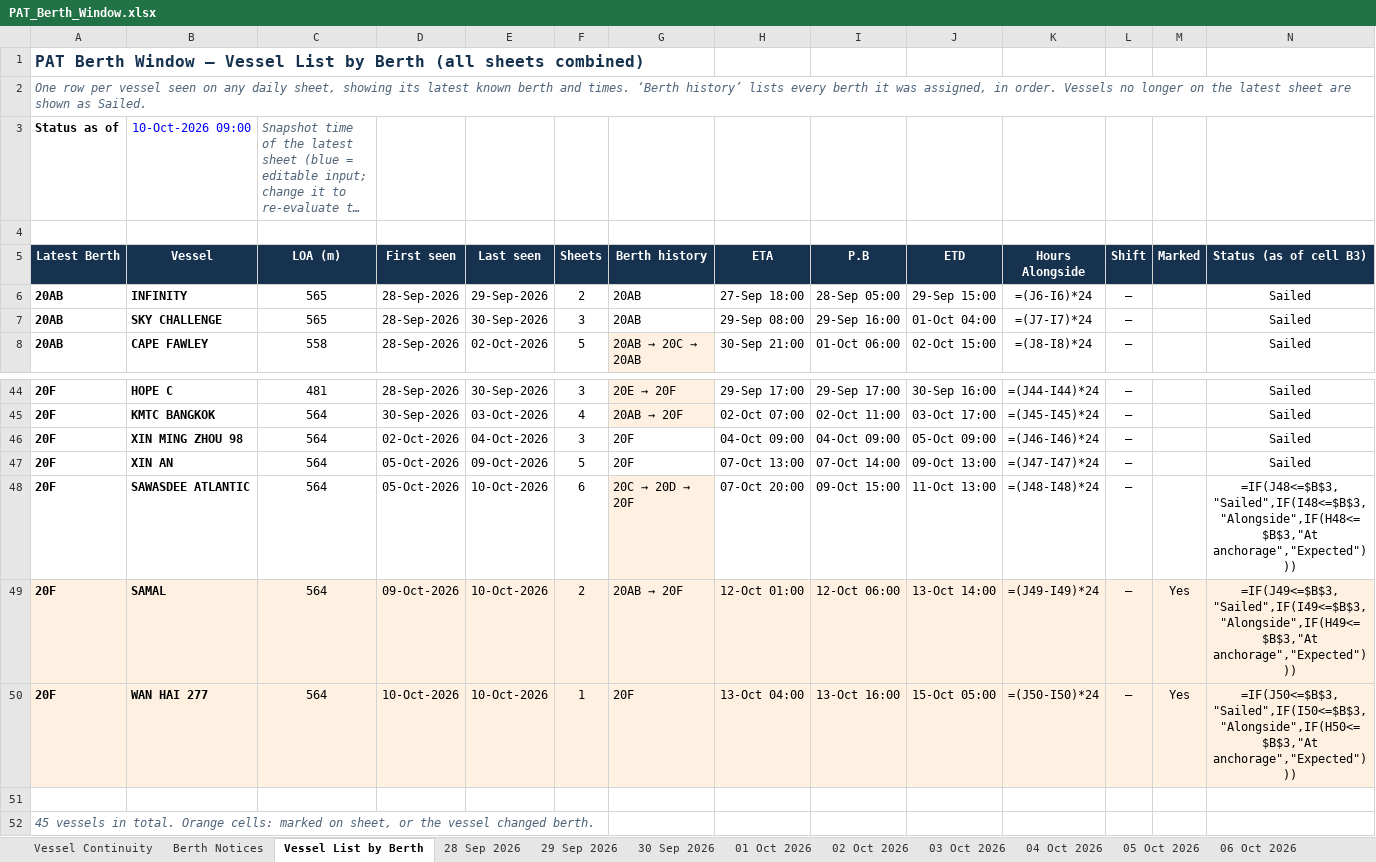
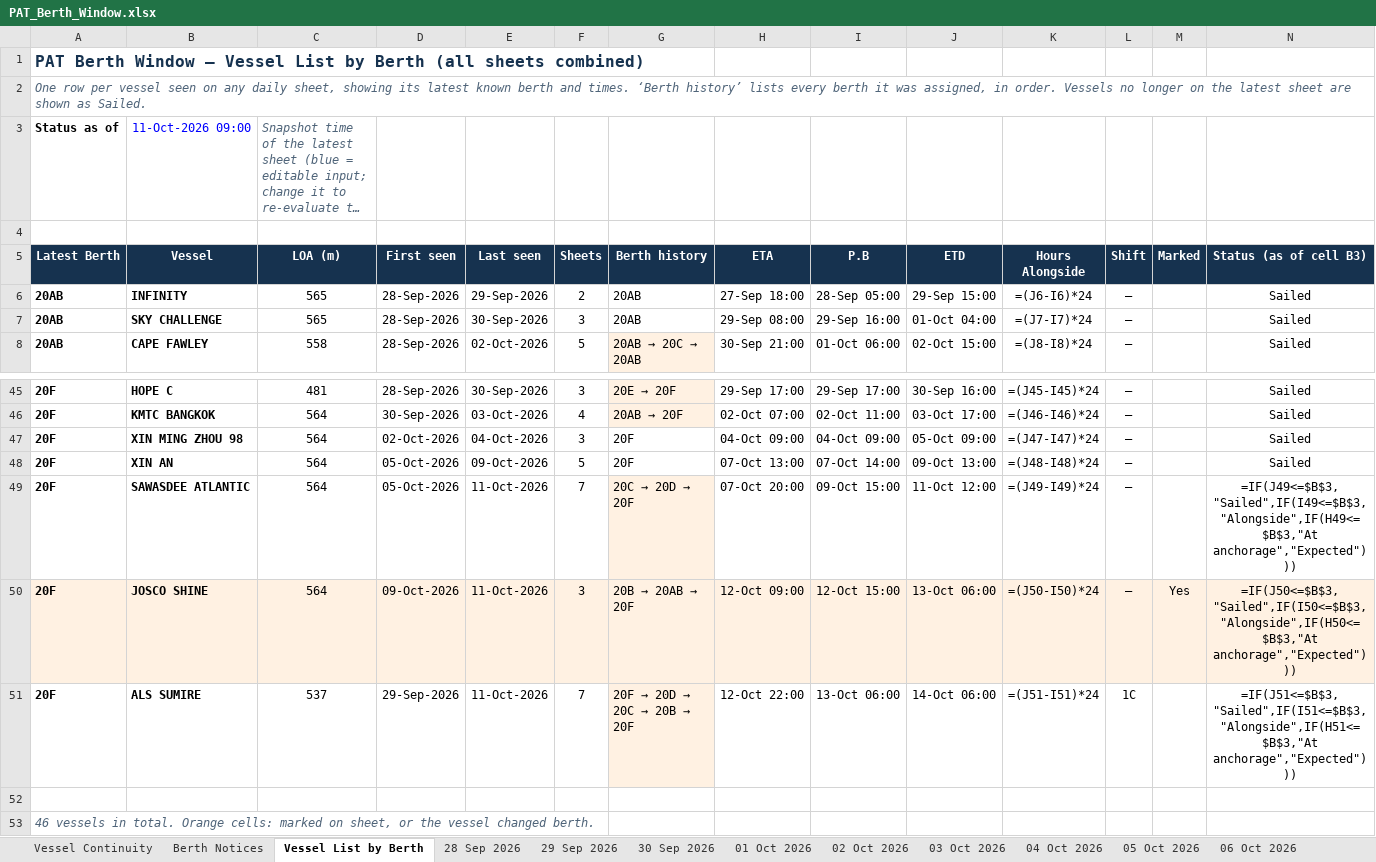
Before and after one commit to sirichai1265/PAT-BERTH, an Excel workbook: PAT_Berth_Window.xlsx, sheet Vessel List by Berth, drawn as a sheet; only a part is shown, gaps mark what is left out; long unchanged cells end in …; values as stored, in another font and other column widths than the file's, no borders; formulas without a stored value are shown as written; removed rows and columns are numbered as before the commit, all else as after; the diff covers the shown part only; the diff names each change by its address in the sheet, - before the commit and + after, or states it on an @@ line.

```diff
--- a/PAT_Berth_Window.xlsx (sheet Vessel List by Berth)
+++ b/PAT_Berth_Window.xlsx (sheet Vessel List by Berth)
-B3 (Vessel): 10-Oct-2026 09:00
+B3 (Vessel): 11-Oct-2026 09:00
-K45 (Hours Alongside): =(J44-I44)*24
+K45 (Hours Alongside): =(J45-I45)*24
-K46 (Hours Alongside): =(J45-I45)*24
+K46 (Hours Alongside): =(J46-I46)*24
-K47 (Hours Alongside): =(J46-I46)*24
+K47 (Hours Alongside): =(J47-I47)*24
-K48 (Hours Alongside): =(J47-I47)*24
+K48 (Hours Alongside): =(J48-I48)*24
-E49 (Last seen): 10-Oct-2026
+E49 (Last seen): 11-Oct-2026
-F49 (Sheets): 6
+F49 (Sheets): 7
-J49 (ETD): 11-Oct 13:00
+J49 (ETD): 11-Oct 12:00
-K49 (Hours Alongside): =(J48-I48)*24
+K49 (Hours Alongside): =(J49-I49)*24
-N49 (Status (as of cell B3)): =IF(J48<=$B$3,"Sailed",IF(I48<=$B$3,"Alongside",IF(H48<=$B$3,"At anchorage","Expected")))
+N49 (Status (as of cell B3)): =IF(J49<=$B$3,"Sailed",IF(I49<=$B$3,"Alongside",IF(H49<=$B$3,"At anchorage","Expected")))
-row 49: 20F | SAMAL | 564 | 09-Oct-2026 | 10-Oct-2026 | 2 | 20AB → 20F | 12-Oct 01:00 | 12-Oct 06:00 | 13-Oct 14:00 | =(J49-I49)*24 | – | Yes | =IF(J49<=$B$3,"Sailed",IF(I49<=$B$3,"Alongside",IF(H49<=$B$3,"At anchorage","Expected")))
-B50 (Vessel): WAN HAI 277
+B50 (Vessel): JOSCO SHINE
-D50 (First seen): 10-Oct-2026
+D50 (First seen): 09-Oct-2026
-E50 (Last seen): 10-Oct-2026
+E50 (Last seen): 11-Oct-2026
-F50 (Sheets): 1
+F50 (Sheets): 3
@@ G50 (Berth history): 20F → 20B → 20AB → 20F @@
-H50 (ETA): 13-Oct 04:00
+H50 (ETA): 12-Oct 09:00
-I50 (P.B): 13-Oct 16:00
+I50 (P.B): 12-Oct 15:00
-J50 (ETD): 15-Oct 05:00
+J50 (ETD): 13-Oct 06:00
+row 51: 20F | ALS SUMIRE | 537 | 29-Sep-2026 | 11-Oct-2026 | 7 | 20F → 20D → 20C → 20B → 20F | 12-Oct 22:00 | 13-Oct 06:00 | 14-Oct 06:00 | =(J51-I51)*24 | 1C |  | =IF(J51<=$B$3,"Sailed",IF(I51<=$B$3,"Alongside",IF(H51<=$B$3,"At anchorage","Expected")))
-A53 (Latest Berth): 45 vessels in…
+A53 (Latest Berth): 46 vessels in…
```
Also changed, not shown: 1 added row, 48 edited cells and cell formats elsewhere in this sheet, sheet Berth Notices, sheet Vessel Continuity, other sheet tabs, 01-10-2026/PAT_Berth_Window.xlsx, 02-10-2026/PAT_Berth_Window.xlsx, 17 other files.
